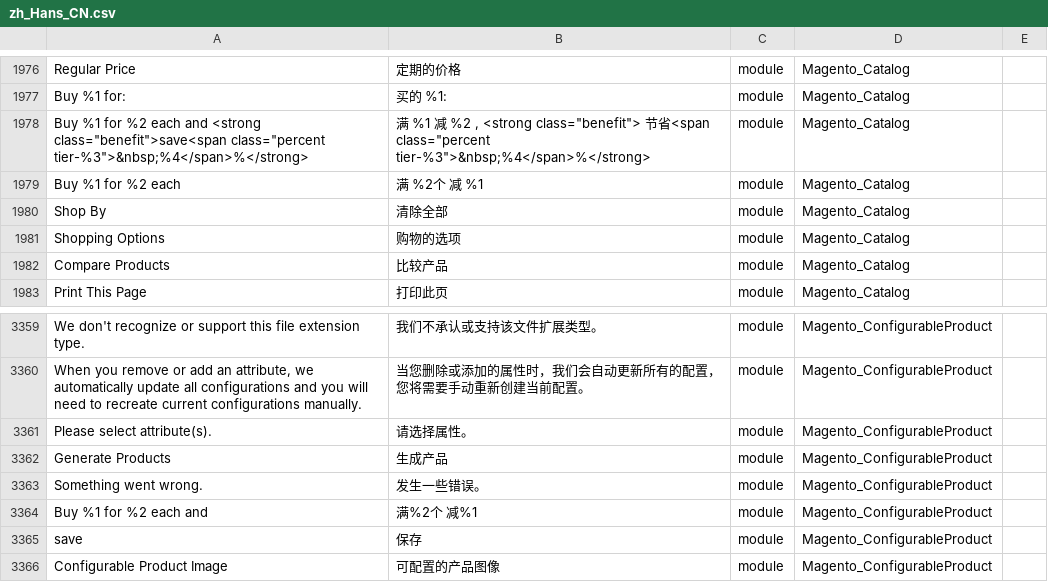
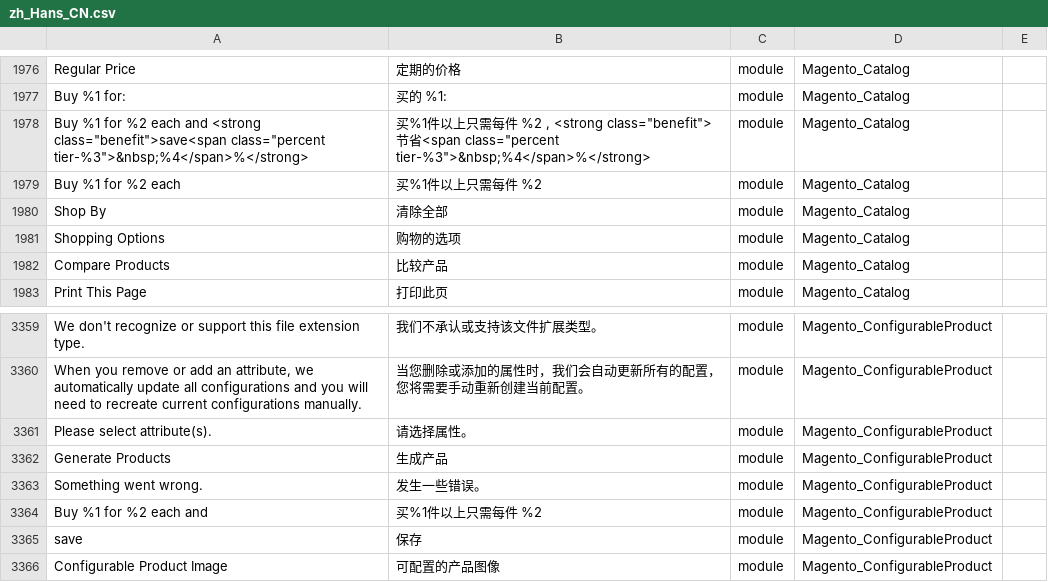
Before and after one commit to jacobcheng/magento2_zh_hans_cn, a CSV file: zh_Hans_CN.csv, drawn as a sheet; only a part is shown, gaps mark what is left out; the diff names each change by its address in the sheet, - before the commit and + after, or states it on an @@ line.

Commit message:
fix

```diff
--- a/zh_Hans_CN.csv
+++ b/zh_Hans_CN.csv
-B1978: 满 %1 减 %2…
+B1978: 买%1件以上只需每件 %2…
-B1979: 满 %2个 减 %1
+B1979: 买%1件以上只需每件 %2
-B3364: 满%2个 减%1
+B3364: 买%1件以上只需每件 %2
```
